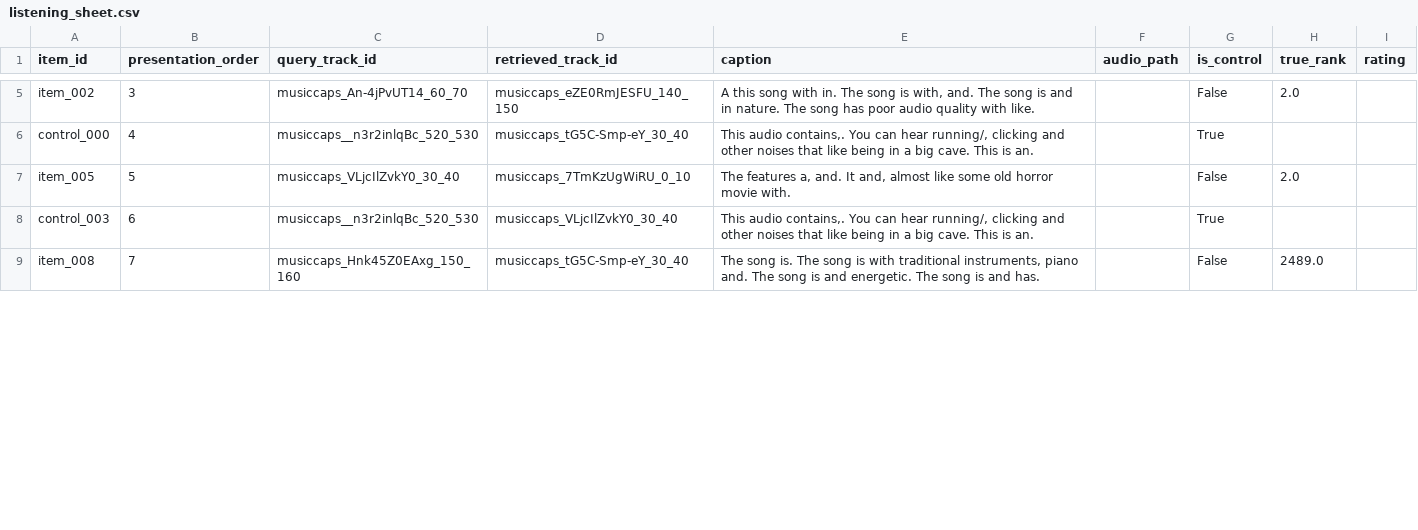
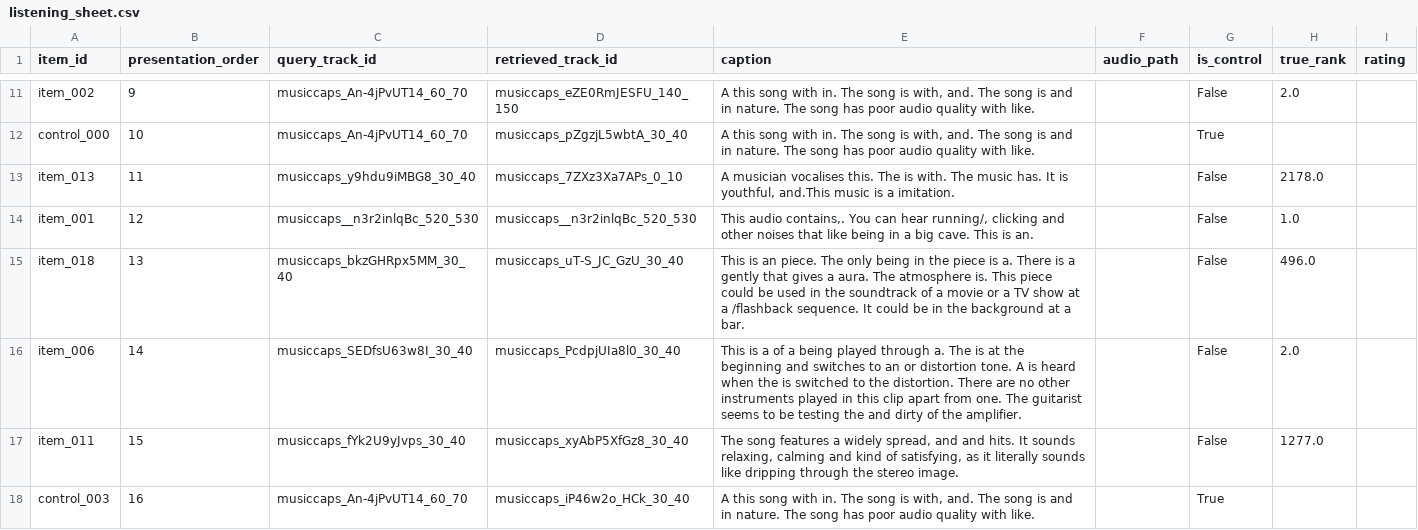
Before and after one commit to UtshaBasak/CSE425_Project, a CSV file: data/human_eval/listening_sheet.csv, drawn as a sheet; only a part is shown, gaps mark what is left out; removed rows and columns are numbered as before the commit, all else as after; the diff covers the shown part only; the diff names each change by its address in the sheet, - before the commit and + after, or states it on an @@ line.

```diff
--- a/data/human_eval/listening_sheet.csv
+++ b/data/human_eval/listening_sheet.csv
-B11 (presentation_order): 3
+B11 (presentation_order): 9
-B12 (presentation_order): 4
+B12 (presentation_order): 10
-C12 (query_track_id): musiccaps__n3r2inlqBc_520_530
+C12 (query_track_id): musiccaps_An-4jPvUT14_60_70
-D12 (retrieved_track_id): musiccaps_tG5C-Smp-eY_30_40
+D12 (retrieved_track_id): musiccaps_pZgzjL5wbtA_30_40
-E12 (caption): This audio contains,. You can hear running/, clicking and other noises that like being in a big cave. This is an.
+E12 (caption): A this song with in. The song is with, and. The song is and in nature. The song has poor audio quality with like.
-row 7: item_005 | 5 | musiccaps_VLjcIlZvkY0_30_40 | musiccaps_7TmKzUgWiRU_0_10 | The features a, and. It and, almost like some old horror movie with. |  | False | 2.0
+row 13: item_013 | 11 | musiccaps_y9hdu9iMBG8_30_40 | musiccaps_7ZXz3Xa7APs_0_10 | A musician vocalises this. The is with. The music has. It is youthful, and.This music is a imitation. |  | False | 2178.0
+row 14: item_001 | 12 | musiccaps__n3r2inlqBc_520_530 | musiccaps__n3r2inlqBc_520_530 | This audio contains,. You can hear running/, clicking and other noises that like being in a big cave. This is an. |  | False | 1.0
+row 15: item_018 | 13 | musiccaps_bkzGHRpx5MM_30_40 | musiccaps_uT-S_JC_GzU_30_40 | This is an piece. The only being in the piece is a. There is a gently that gives a aura. The atmosphere is. This piece could be used in the soundtrack of a movie or a TV show at a /flashback sequence. It could be in the background at a bar. |  | False | 496.0
+row 16: item_006 | 14 | musiccaps_SEDfsU63w8I_30_40 | musiccaps_PcdpjUIa8l0_30_40 | This is a of a being played through a. The is at the beginning and switches to an or distortion tone. A is heard when the is switched to the distortion. There are no other instruments played in this clip apart from one. The guitarist seems to be testing the and dirty of the amplifier. |  | False | 2.0
+row 17: item_011 | 15 | musiccaps_fYk2U9yJvps_30_40 | musiccaps_xyAbP5XfGz8_30_40 | The song features a widely spread, and and hits. It sounds relaxing, calming and kind of satisfying, as it literally sounds like dripping through the stereo image. |  | False | 1277.0
-B18 (presentation_order): 6
+B18 (presentation_order): 16
-C18 (query_track_id): musiccaps__n3r2inlqBc_520_530
+C18 (query_track_id): musiccaps_An-4jPvUT14_60_70
-D18 (retrieved_track_id): musiccaps_VLjcIlZvkY0_30_40
+D18 (retrieved_track_id): musiccaps_iP46w2o_HCk_30_40
-E18 (caption): This audio contains,. You can hear running/, clicking and other noises that like being in a big cave. This is an.
+E18 (caption): A this song with in. The song is with, and. The song is and in nature. The song has poor audio quality with like.
-row 9: item_008 | 7 | musiccaps_Hnk45Z0EAxg_150_160 | musiccaps_tG5C-Smp-eY_30_40 | The song is. The song is with traditional instruments, piano and. The song is and energetic. The song is and has. |  | False | 2489.0
```
Also changed, not shown: 11 added rows, 4 removed rows and 17 edited cells elsewhere in this file, data/human_eval/listening_sheet_rater1.csv, data/human_eval/listening_sheet_rater2.csv, 49 other files.
